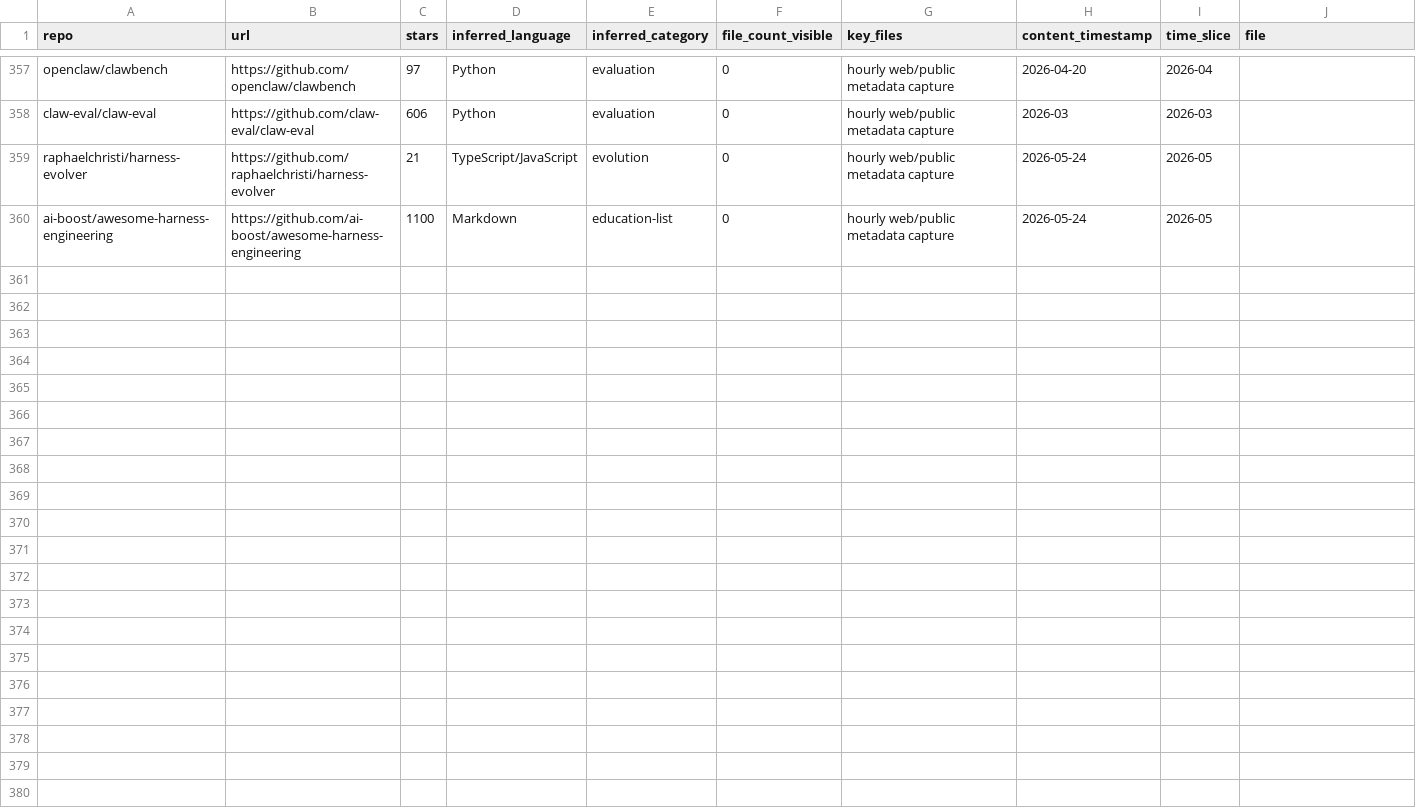
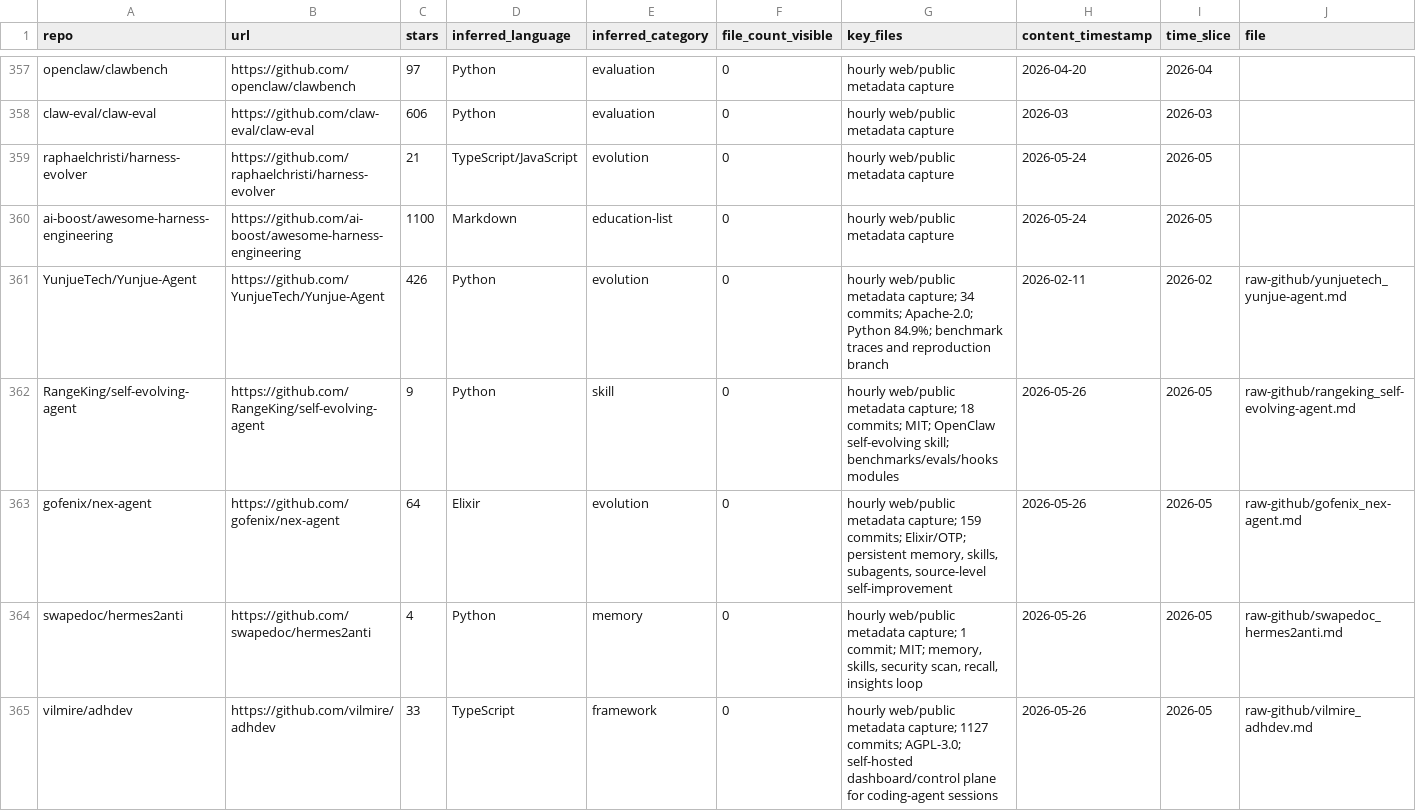
Before and after one commit to Shiyao-Huang/awesome-agent-evolution, a CSV file: analysis/repo-techstack-cross-analysis.csv, drawn as a sheet; only a part is shown, gaps mark what is left out.

```diff
--- a/analysis/repo-techstack-cross-analysis.csv
+++ b/analysis/repo-techstack-cross-analysis.csv
@@ -360 +360,6 @@ raphaelchristi/harness-evolver,https://github.com/raphaelchristi/harness-evolver
 ai-boost/awesome-harness-engineering,https://github.com/ai-boost/awesome-harness-engineering,1100,Markdown,education-list,0,hourly web/public metadata capture,2026-05-24,2026-05,
+YunjueTech/Yunjue-Agent,https://github.com/YunjueTech/Yunjue-Agent,426,Python,evolution,0,"hourly web/public metadata capture; 34 commits; Apache-2.0; Python 84.9%; benchmark traces and reproduction branch",2026-02-11,2026-02,raw-github/yunjuetech_yunjue-agent.md
+RangeKing/self-evolving-agent,https://github.com/RangeKing/self-evolving-agent,9,Python,skill,0,"hourly web/public metadata capture; 18 commits; MIT; OpenClaw self-evolving skill; benchmarks/evals/hooks modules",2026-05-26,2026-05,raw-github/rangeking_self-evolving-agent.md
+gofenix/nex-agent,https://github.com/gofenix/nex-agent,64,Elixir,evolution,0,"hourly web/public metadata capture; 159 commits; Elixir/OTP; persistent memory, skills, subagents, source-level self-improvement",2026-05-26,2026-05,raw-github/gofenix_nex-agent.md
+swapedoc/hermes2anti,https://github.com/swapedoc/hermes2anti,4,Python,memory,0,"hourly web/public metadata capture; 1 commit; MIT; memory, skills, security scan, recall, insights loop",2026-05-26,2026-05,raw-github/swapedoc_hermes2anti.md
+vilmire/adhdev,https://github.com/vilmire/adhdev,33,TypeScript,framework,0,"hourly web/public metadata capture; 1127 commits; AGPL-3.0; self-hosted dashboard/control plane for coding-agent sessions",2026-05-26,2026-05,raw-github/vilmire_adhdev.md
```
Also changed, not shown: analysis/repo-cross-analysis.csv, research/repo-classification.csv, 40 other files.
